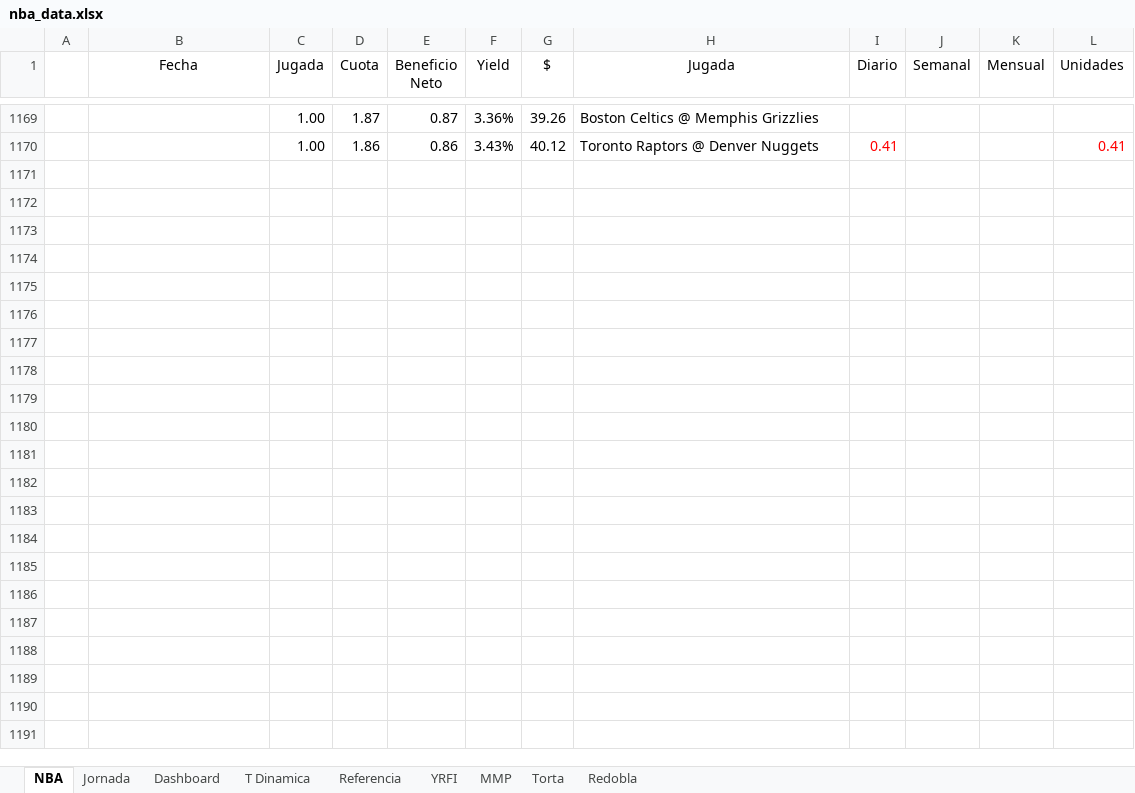
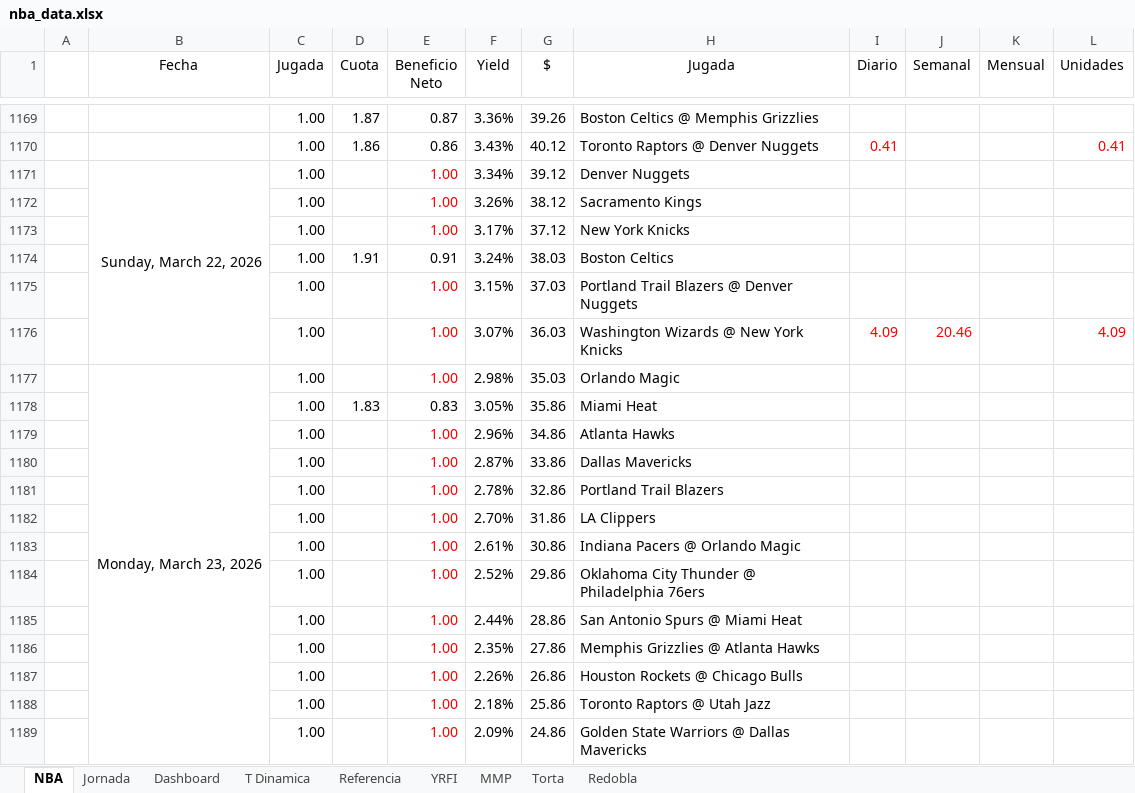
Before and after one commit to frank1411/nba-bets-ML, an Excel workbook: public/nba_data.xlsx, sheet NBA, drawn as a sheet; only a part is shown, gaps mark what is left out; the shorter side is filled out with more unchanged rows; values as stored, in another font and other column widths than the file's, no borders; charts and pictures and conditional formats not drawn; the diff covers the shown part only; the diff names each change by its address in the sheet, - before the commit and + after, or states it on an @@ line.

Commit message:
Add files via upload

```diff
--- a/public/nba_data.xlsx (sheet NBA)
+++ b/public/nba_data.xlsx (sheet NBA)
+row 1171:  | Sunday, March 22, 2026 | 1.00 |  | 1.00 | 3.34% | 39.12 | Denver Nuggets
+row 1172:  |  | 1.00 |  | 1.00 | 3.26% | 38.12 | Sacramento Kings
+row 1173:  |  | 1.00 |  | 1.00 | 3.17% | 37.12 | New York Knicks
+row 1174:  |  | 1.00 | 1.91 | 0.91 | 3.24% | 38.03 | Boston Celtics
+row 1175:  |  | 1.00 |  | 1.00 | 3.15% | 37.03 | Portland Trail Blazers @ Denver Nuggets
+row 1176:  |  | 1.00 |  | 1.00 | 3.07% | 36.03 | Washington Wizards @ New York Knicks | 4.09 | 20.46 |  | 4.09
+row 1177:  | Monday, March 23, 2026 | 1.00 |  | 1.00 | 2.98% | 35.03 | Orlando Magic
+row 1178:  |  | 1.00 | 1.83 | 0.83 | 3.05% | 35.86 | Miami Heat
+row 1179:  |  | 1.00 |  | 1.00 | 2.96% | 34.86 | Atlanta Hawks
+row 1180:  |  | 1.00 |  | 1.00 | 2.87% | 33.86 | Dallas Mavericks
+row 1181:  |  | 1.00 |  | 1.00 | 2.78% | 32.86 | Portland Trail Blazers
+row 1182:  |  | 1.00 |  | 1.00 | 2.70% | 31.86 | LA Clippers
+row 1183:  |  | 1.00 |  | 1.00 | 2.61% | 30.86 | Indiana Pacers @ Orlando Magic
+row 1184:  |  | 1.00 |  | 1.00 | 2.52% | 29.86 | Oklahoma City Thunder @ Philadelphia 76ers
+row 1185:  |  | 1.00 |  | 1.00 | 2.44% | 28.86 | San Antonio Spurs @ Miami Heat
+row 1186:  |  | 1.00 |  | 1.00 | 2.35% | 27.86 | Memphis Grizzlies @ Atlanta Hawks
+row 1187:  |  | 1.00 |  | 1.00 | 2.26% | 26.86 | Houston Rockets @ Chicago Bulls
+row 1188:  |  | 1.00 |  | 1.00 | 2.18% | 25.86 | Toronto Raptors @ Utah Jazz
+row 1189:  |  | 1.00 |  | 1.00 | 2.09% | 24.86 | Golden State Warriors @ Dallas Mavericks
```
Also changed, not shown: 33 added rows and 7 edited cells elsewhere in this sheet, sheet Dashboard, charts or pictures.
